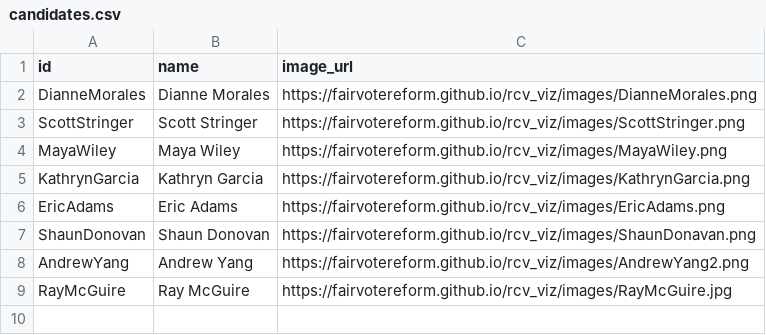
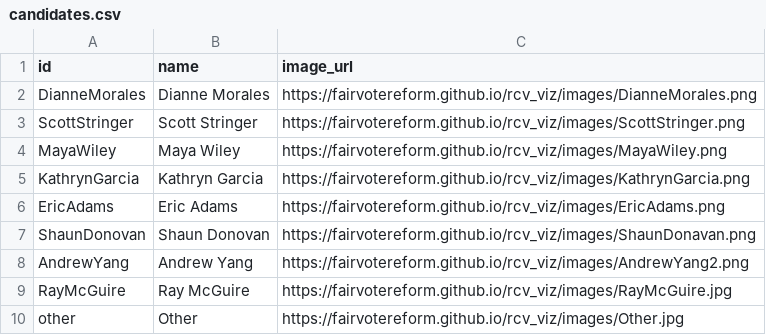
Before and after one commit to fairvotereform/rcv_viz, a CSV file: data/june2021_citizen-data_nyc_mayor/rank_fmt/candidates.csv, drawn as a sheet; the diff names each change by its address in the sheet, - before the commit and + after, or states it on an @@ line.

```diff
--- a/data/june2021_citizen-data_nyc_mayor/rank_fmt/candidates.csv
+++ b/data/june2021_citizen-data_nyc_mayor/rank_fmt/candidates.csv
+row 10: other | Other | https://fairvotereform.github.io/rcv_viz/images/Other.jpg
```
Also changed, not shown: data/june2021_citizen-data_nyc_mayor/rank_fmt/NewYorkCity_06182021_PollMayor.csv.
